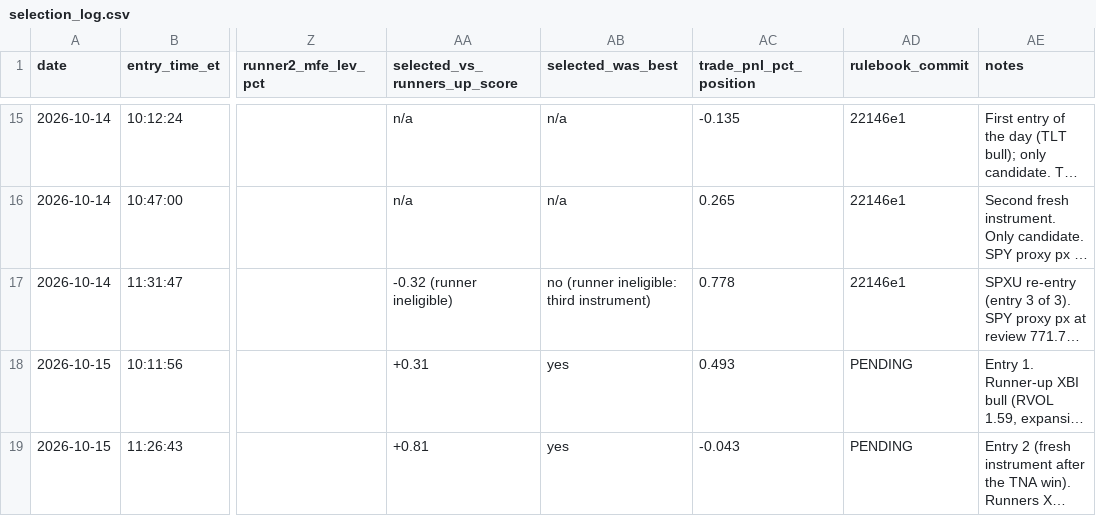
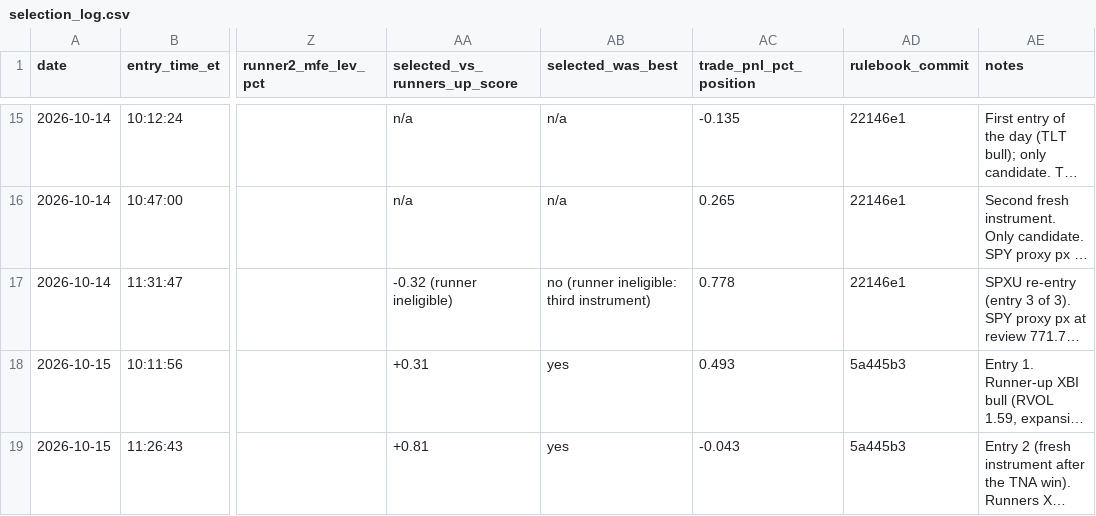
Before and after one commit to adamelci-22/Main, a CSV file: archive/selection_log.csv, drawn as a sheet; only a part is shown, gaps mark what is left out; long unchanged cells end in …; the diff names each change by its address in the sheet, - before the commit and + after, or states it on an @@ line.

```diff
--- a/archive/selection_log.csv
+++ b/archive/selection_log.csv
-AD18:AD19 (rulebook_commit): PENDING
+AD18:AD19 (rulebook_commit): 5a445b3
```
